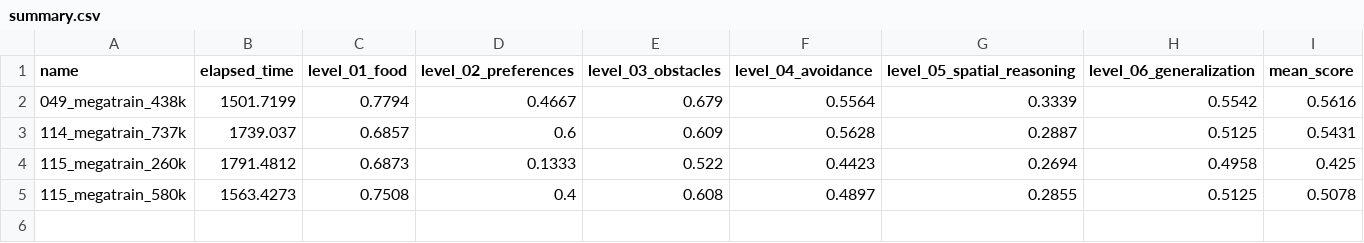
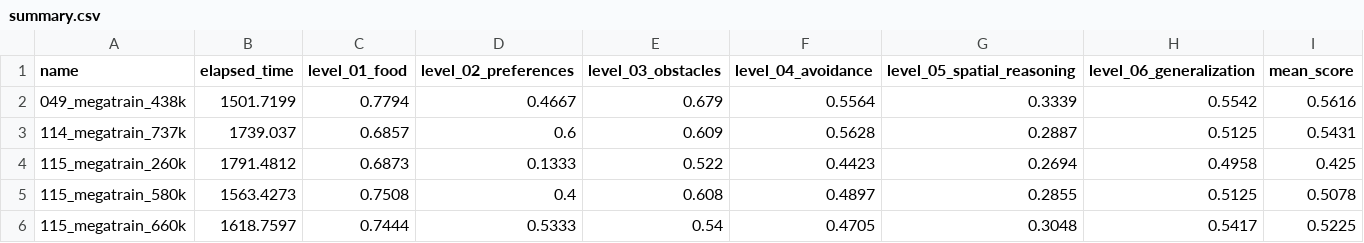
Before and after one commit to ironbar/orangutan, a CSV file: scripts/test_submission/summary.csv, drawn as a sheet; the diff names each change by its address in the sheet, - before the commit and + after, or states it on an @@ line.

```diff
--- a/scripts/test_submission/summary.csv
+++ b/scripts/test_submission/summary.csv
+row 6: 115_megatrain_660k | 1618.7597 | 0.7444 | 0.5333 | 0.54 | 0.4705 | 0.3048 | 0.5417 | 0.5225
```
Also changed, not shown: 6 other files.
